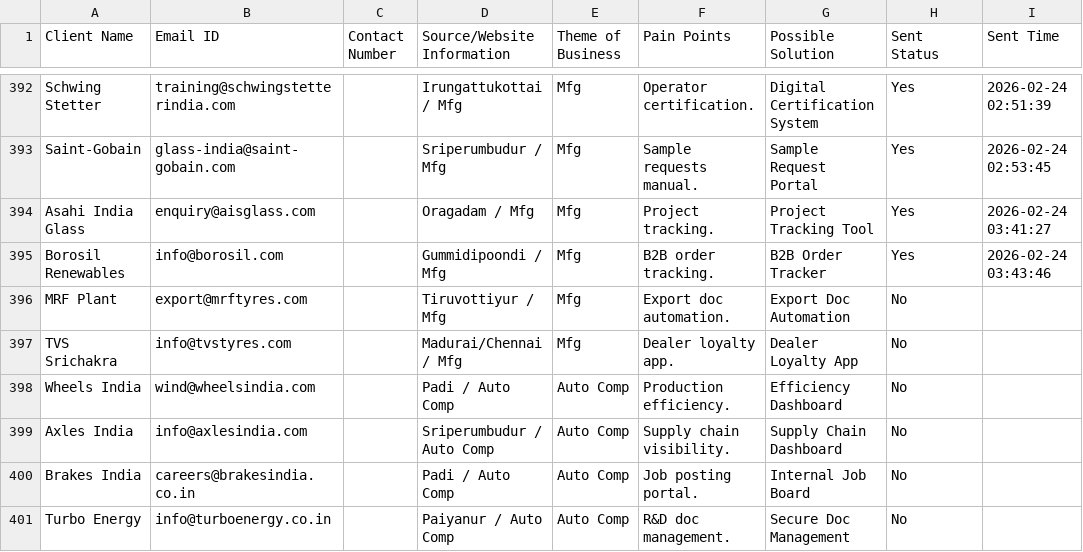
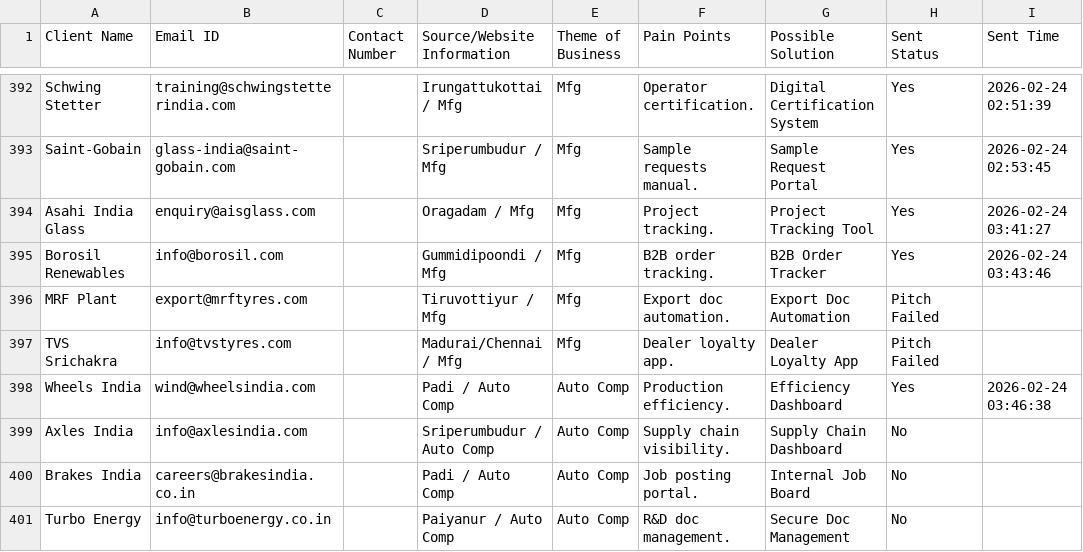
Before and after one commit to A-Generative-Slice/LeadPitch, a CSV file: clients.csv, drawn as a sheet; only a part is shown, gaps mark what is left out.

Commit message:
Cloud Update: 2026-02-24 03:46:39 [skip ci]

```diff
--- a/clients.csv
+++ b/clients.csv
@@ -395,5 +395,5 @@ Asahi India Glass,enquiry@aisglass.com,,Oragadam / Mfg,Mfg,Project tracking.,Pro
 Borosil Renewables,info@borosil.com,,Gummidipoondi / Mfg,Mfg,B2B order tracking.,B2B Order Tracker,Yes,2026-02-24 03:43:46
-MRF Plant,export@mrftyres.com,,Tiruvottiyur / Mfg,Mfg,Export doc automation.,Export Doc Automation,No,
-TVS Srichakra,info@tvstyres.com,,Madurai/Chennai / Mfg,Mfg,Dealer loyalty app.,Dealer Loyalty App,No,
-Wheels India,wind@wheelsindia.com,,Padi / Auto Comp,Auto Comp,Production efficiency.,Efficiency Dashboard,No,
+MRF Plant,export@mrftyres.com,,Tiruvottiyur / Mfg,Mfg,Export doc automation.,Export Doc Automation,Pitch Failed,
+TVS Srichakra,info@tvstyres.com,,Madurai/Chennai / Mfg,Mfg,Dealer loyalty app.,Dealer Loyalty App,Pitch Failed,
+Wheels India,wind@wheelsindia.com,,Padi / Auto Comp,Auto Comp,Production efficiency.,Efficiency Dashboard,Yes,2026-02-24 03:46:38
 Axles India,info@axlesindia.com,,Sriperumbudur / Auto Comp,Auto Comp,Supply chain visibility.,Supply Chain Dashboard,No,
```
